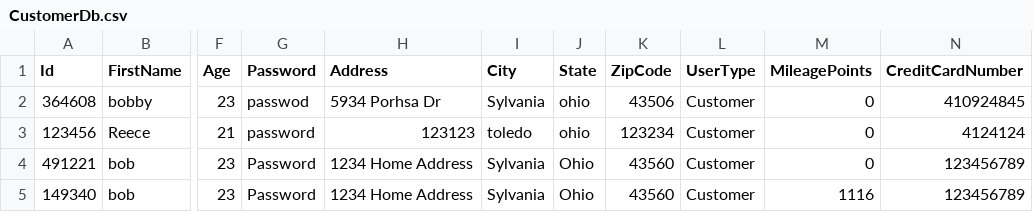
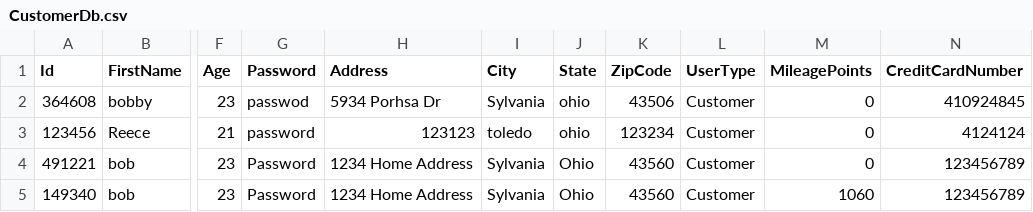
Before and after one commit to pohlman24/Airline-Management-Software, a CSV file: Airline Software/Tables/CustomerDb.csv, drawn as a sheet; only a part is shown, gaps mark what is left out; the diff names each change by its address in the sheet, - before the commit and + after, or states it on an @@ line.

```diff
--- a/Airline Software/Tables/CustomerDb.csv
+++ b/Airline Software/Tables/CustomerDb.csv
-M5 (MileagePoints): 1116
+M5 (MileagePoints): 1060
```
Also changed, not shown: Airline Software/Tables/BoardingPassDb.csv, Airline Software/Tables/FlightDb.csv, 22 other files.
